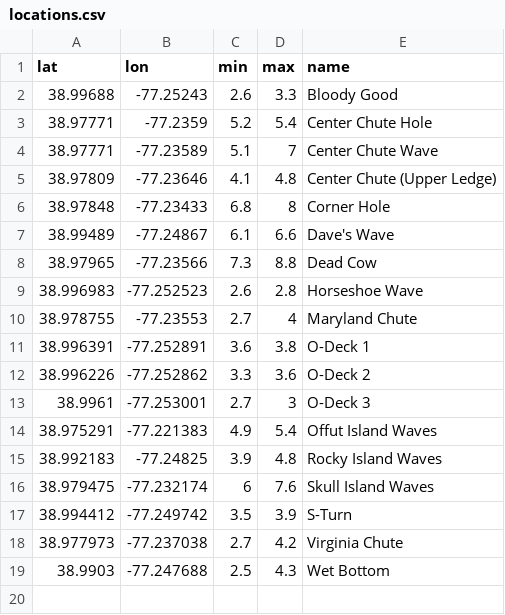
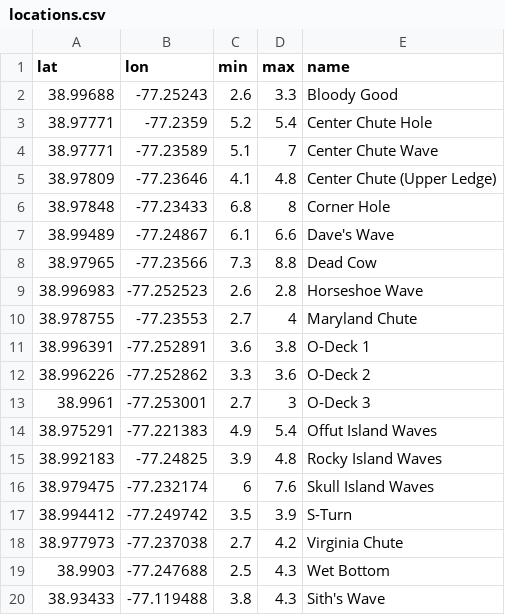
Before and after one commit to qehshub/potomackayak, a CSV file: data/locations.csv, drawn as a sheet; the diff names each change by its address in the sheet, - before the commit and + after, or states it on an @@ line.

Commit message:
added sith's wave

```diff
--- a/data/locations.csv
+++ b/data/locations.csv
+row 20: 38.93433 | -77.119488 | 3.8 | 4.3 | Sith's Wave
```
